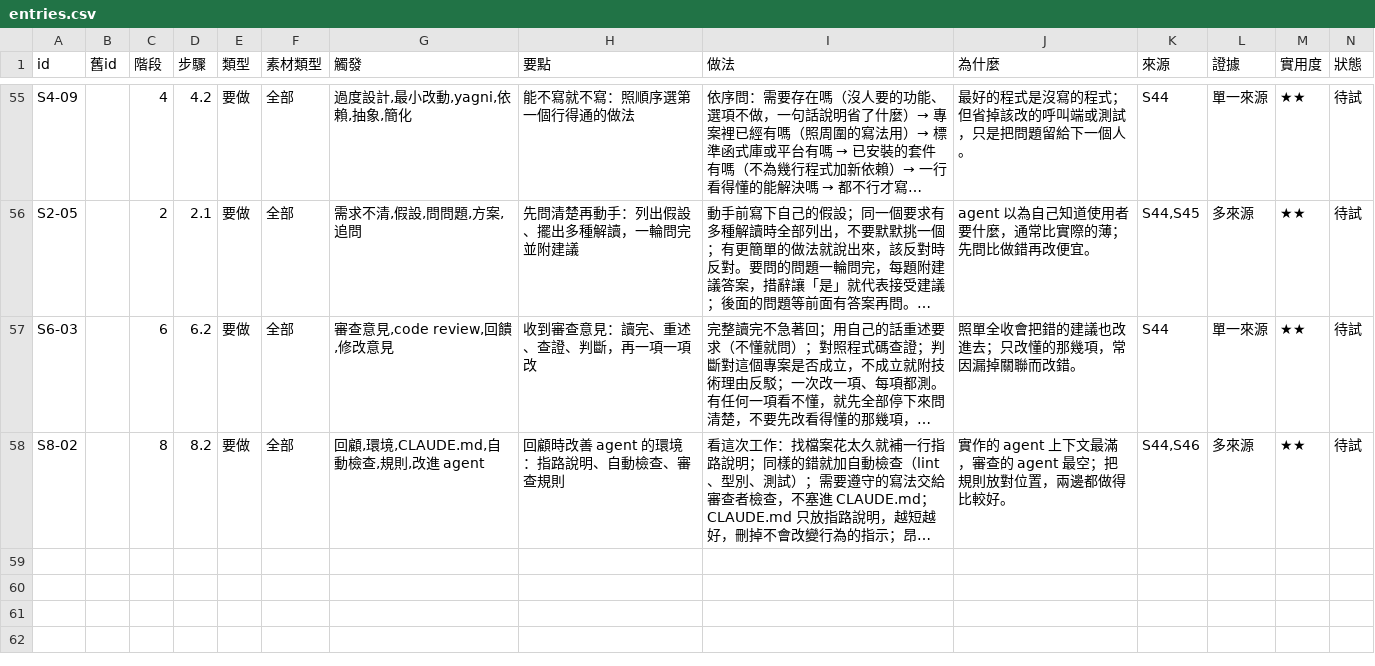
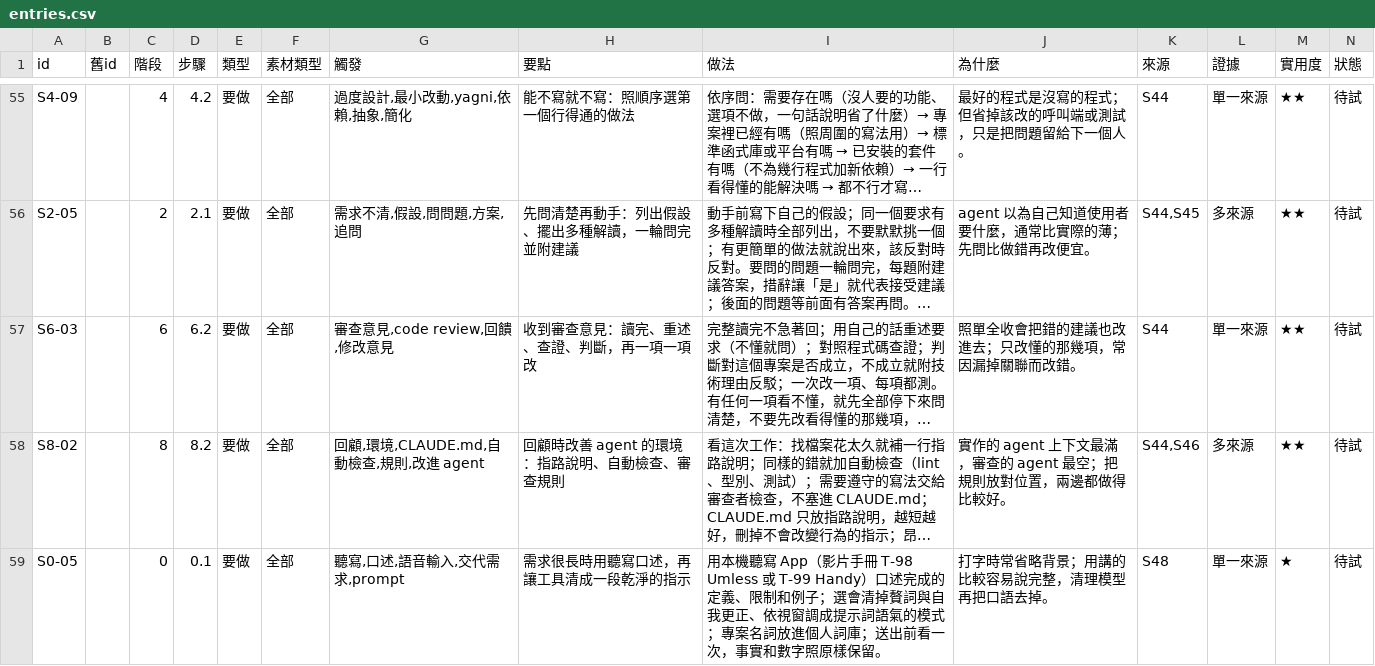
Before and after one commit to mick3412/engineering-playbook, a CSV file: data/entries.csv, drawn as a sheet; only a part is shown, gaps mark what is left out; long unchanged cells end in …; rows hold the shown columns only; the diff names each change by its address in the sheet, - before the commit and + after, or states it on an @@ line.

```diff
--- a/data/entries.csv
+++ b/data/entries.csv
+row 59: S0-05 |  | 0 | 0.1 | 要做 | 全部 | 聽寫,口述,語音輸入,交代需求,prompt | 需求很長時用聽寫口述，再讓工具清成一段乾淨的指示 | 用本機聽寫 App（影片手冊 T-98 Umless 或 T-99 Handy）口述完成的定義、限制和例子；選會清掉贅詞與自我更正、依視窗調成提示詞語氣的模式；專案名詞放進個人詞庫；送出前看一次，事實和數字照原樣保留。 | 打字時常省略背景；用講的比較容易說完整，清理模型再把口語去掉。 | S48 | 單一來源 | ★ | 待試
```
Also changed, not shown: data/recipes.csv, data/sources.csv, 4 other files.
